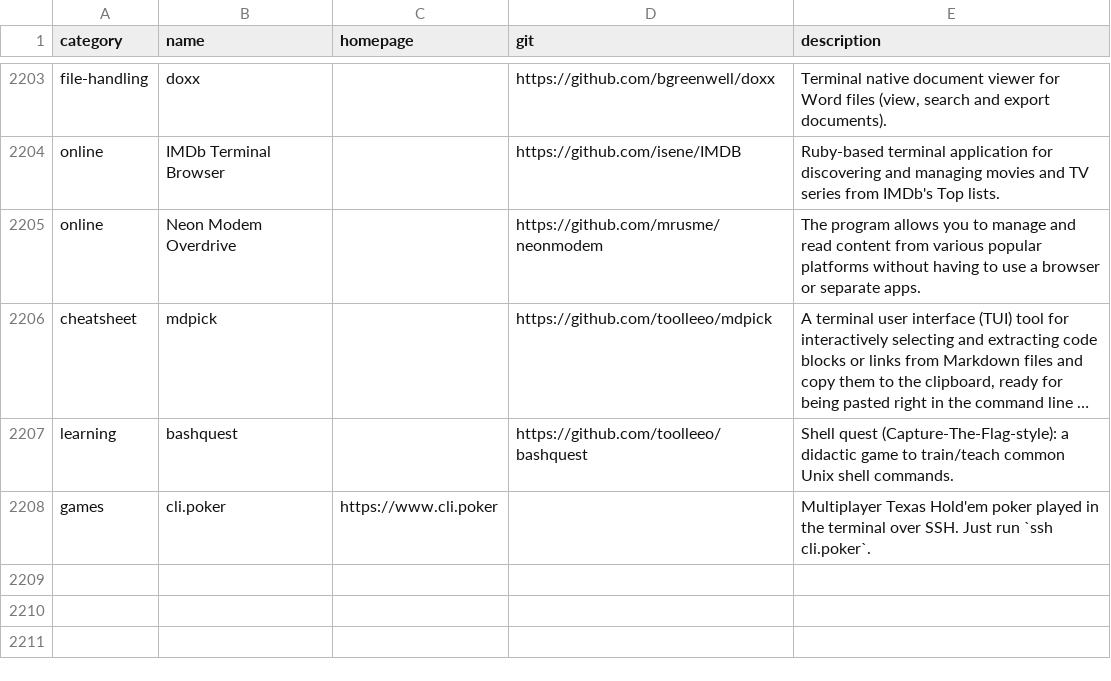
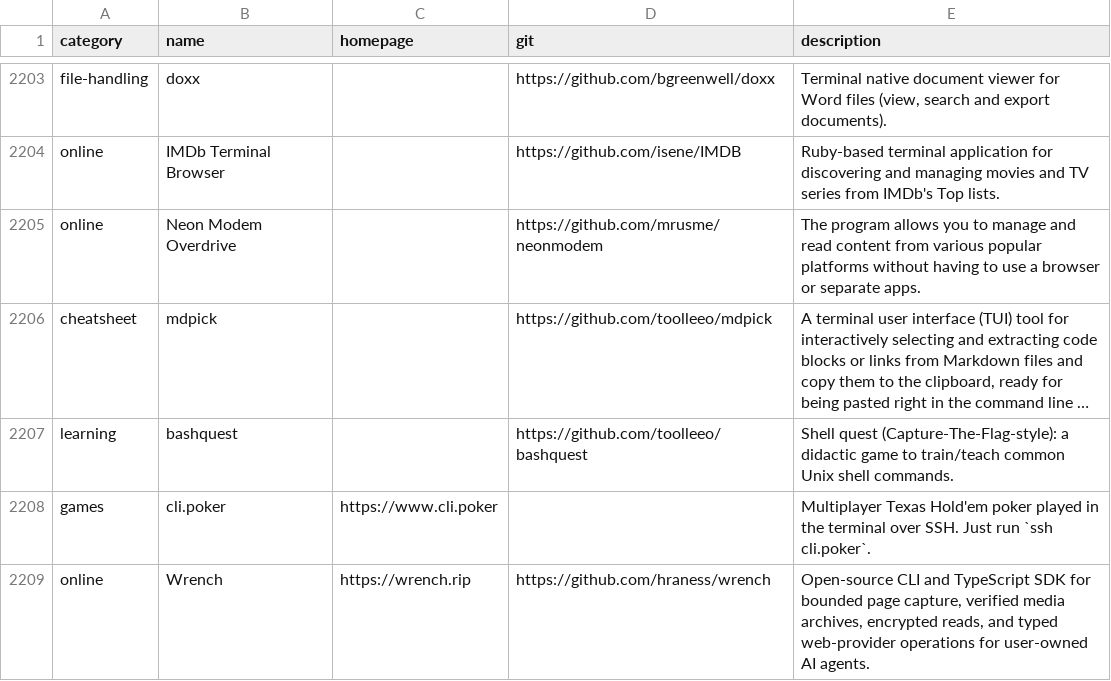
Before and after one commit to toolleeo/awesome-cli-apps-in-a-csv, a CSV file: data/apps.csv, drawn as a sheet; only a part is shown, gaps mark what is left out; long unchanged cells end in ….

Commit message:
Add Wrench CLI

```diff
--- a/data/apps.csv
+++ b/data/apps.csv
@@ -2208 +2208,2 @@ learning,bashquest,,https://github.com/toolleeo/bashquest,Shell quest (Capture-T
 games,cli.poker,https://www.cli.poker,,Multiplayer Texas Hold'em poker played in the terminal over SSH. Just run `ssh cli.poker`.
+online,Wrench,https://wrench.rip,https://github.com/hraness/wrench,"Open-source CLI and TypeScript SDK for bounded page capture, verified media archives, encrypted reads, and typed web-provider operations for user-owned AI agents."
```
